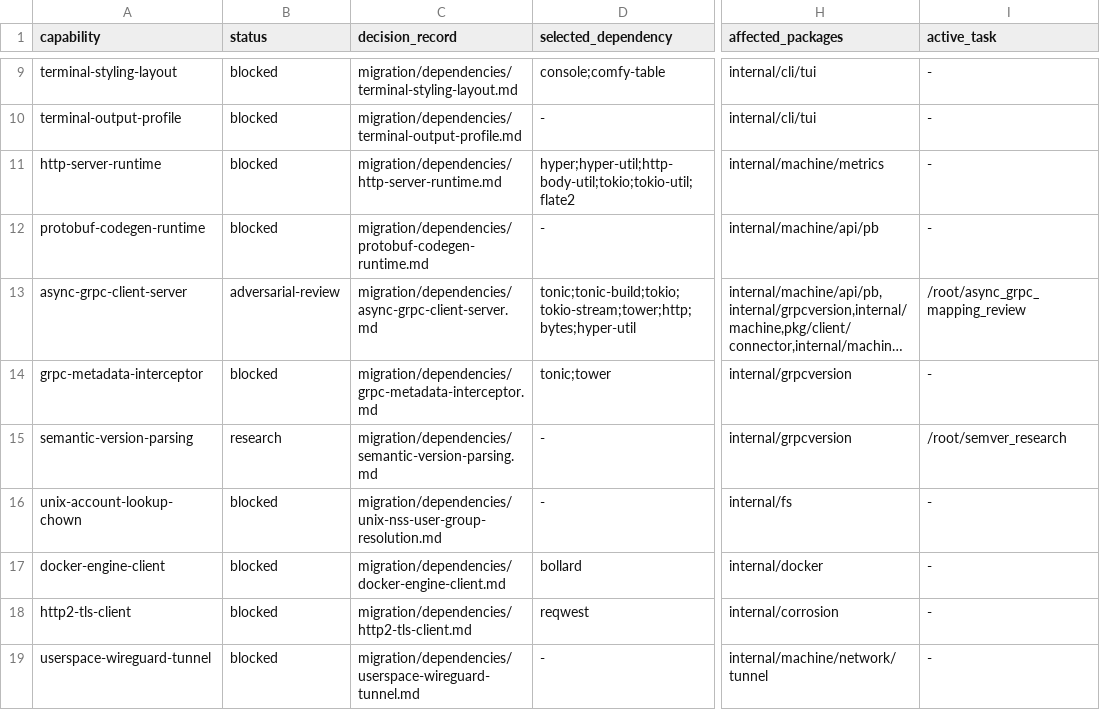
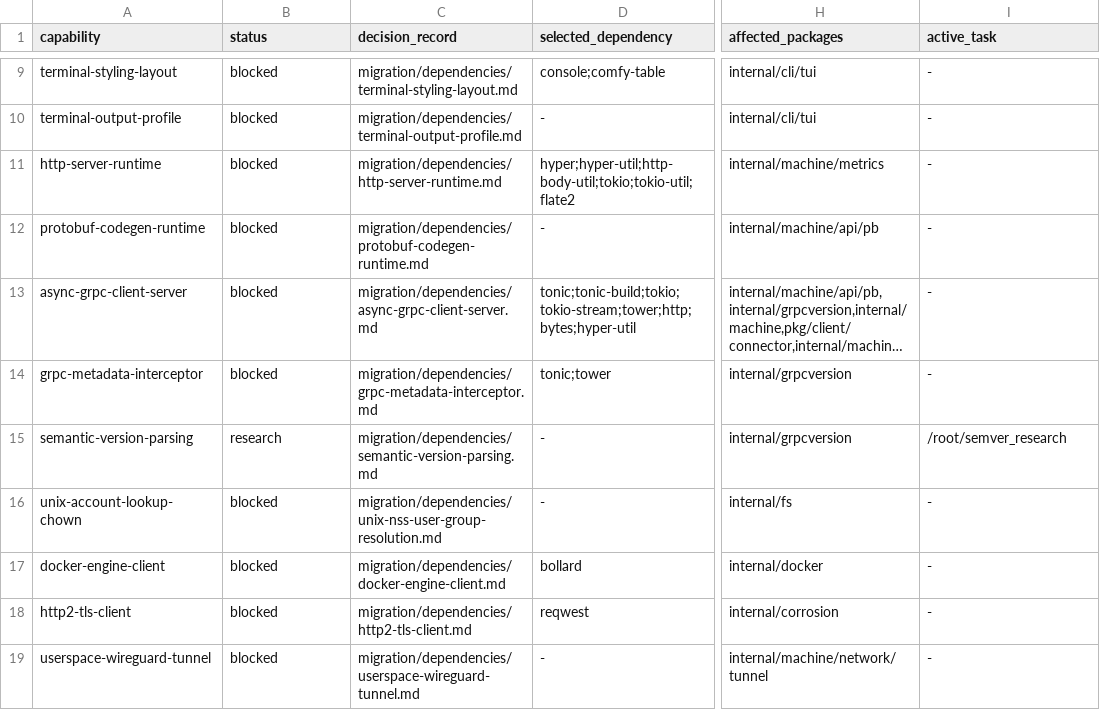
Before and after one commit to getployz/ployz-rust-port, a TSV file: migration/DEPENDENCIES.tsv, drawn as a sheet; only a part is shown, gaps mark what is left out; long unchanged cells end in …; the diff names each change by its address in the sheet, - before the commit and + after, or states it on an @@ line.

```diff
--- a/migration/DEPENDENCIES.tsv
+++ b/migration/DEPENDENCIES.tsv
-B13 (status): adversarial-review
+B13 (status): blocked
-I13 (active_task): /root/async_grpc_mapping_review
+I13 (active_task): -
```
